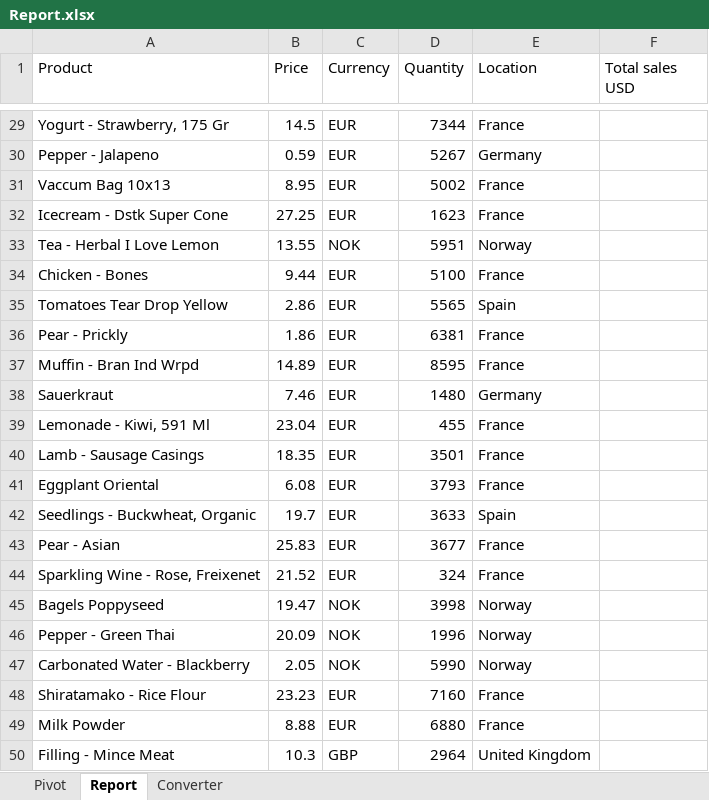
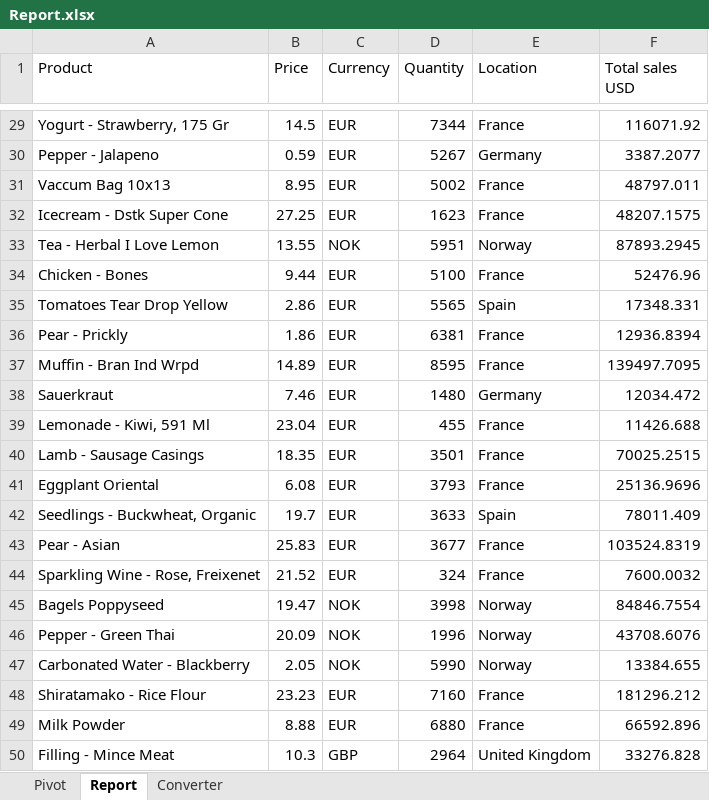
Before and after one commit to mszydlowski82/UIPath, an Excel workbook: UIStudiox/Currency-Converter_Working-Files/Currency_converter/Report.xlsx, sheet Report, drawn as a sheet; only a part is shown, gaps mark what is left out; values as stored, in another font and other column widths than the file's, no borders; the diff covers the shown part only; the diff names each change by its address in the sheet, - before the commit and + after, or states it on an @@ line.

```diff
--- a/UIStudiox/Currency-Converter_Working-Files/Currency_converter/Report.xlsx (sheet Report)
+++ b/UIStudiox/Currency-Converter_Working-Files/Currency_converter/Report.xlsx (sheet Report)
-F29 (Total sales USD): (empty)
+F29 (Total sales USD): 116071.92
-F30 (Total sales USD): (empty)
+F30 (Total sales USD): 3387.2077
-F31 (Total sales USD): (empty)
+F31 (Total sales USD): 48797.011
-F32 (Total sales USD): (empty)
+F32 (Total sales USD): 48207.1575
-F33 (Total sales USD): (empty)
+F33 (Total sales USD): 87893.2945
-F34 (Total sales USD): (empty)
+F34 (Total sales USD): 52476.96
-F35 (Total sales USD): (empty)
+F35 (Total sales USD): 17348.331
-F36 (Total sales USD): (empty)
+F36 (Total sales USD): 12936.8394
-F37 (Total sales USD): (empty)
+F37 (Total sales USD): 139497.7095
-F38 (Total sales USD): (empty)
+F38 (Total sales USD): 12034.472
-F39 (Total sales USD): (empty)
+F39 (Total sales USD): 11426.688
-F40 (Total sales USD): (empty)
+F40 (Total sales USD): 70025.2515
-F41 (Total sales USD): (empty)
+F41 (Total sales USD): 25136.9696
-F42 (Total sales USD): (empty)
+F42 (Total sales USD): 78011.409
-F43 (Total sales USD): (empty)
+F43 (Total sales USD): 103524.8319
-F44 (Total sales USD): (empty)
+F44 (Total sales USD): 7600.0032
-F45 (Total sales USD): (empty)
+F45 (Total sales USD): 84846.7554
-F46 (Total sales USD): (empty)
+F46 (Total sales USD): 43708.6076
-F47 (Total sales USD): (empty)
+F47 (Total sales USD): 13384.655
-F48 (Total sales USD): (empty)
+F48 (Total sales USD): 181296.212
-F49 (Total sales USD): (empty)
+F49 (Total sales USD): 66592.896
-F50 (Total sales USD): (empty)
+F50 (Total sales USD): 33276.828
```
Also changed, not shown: 27 edited cells elsewhere in this sheet, sheet Converter, 8 other files.
